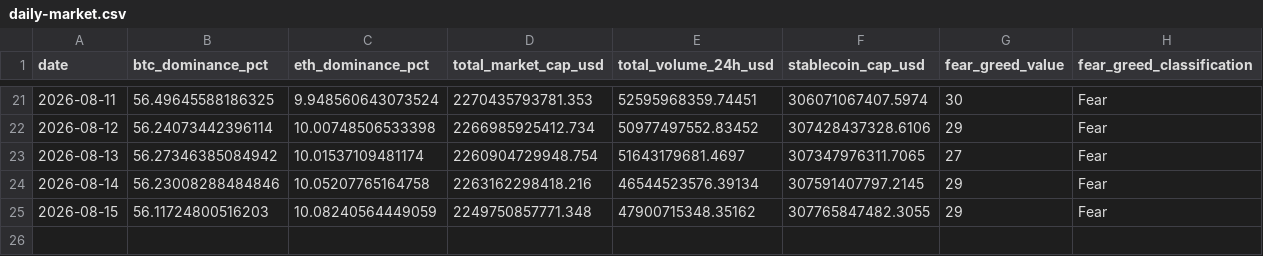
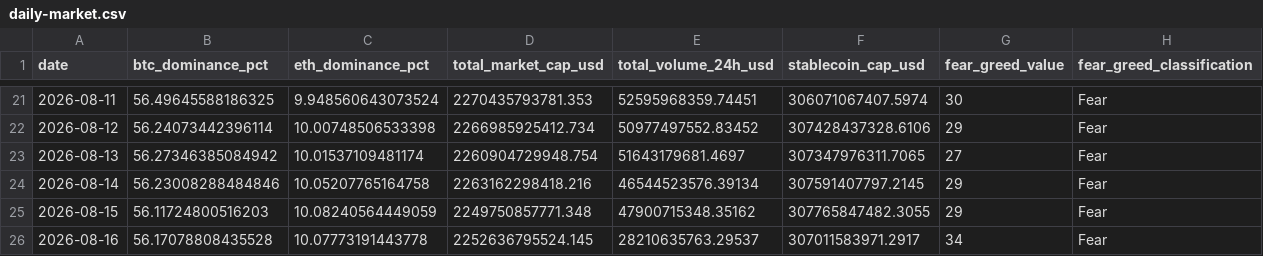
Before and after one commit to bykarantelicom/crypto-datasets, a CSV file: data/daily-market.csv, drawn as a sheet; only a part is shown, gaps mark what is left out.

```diff
--- a/data/daily-market.csv
+++ b/data/daily-market.csv
@@ -25 +25,2 @@ date,btc_dominance_pct,eth_dominance_pct,total_market_cap_usd,total_volume_24h_u
 2026-08-15,56.11724800516203,10.08240564449059,2249750857771.348,47900715348.35162,307765847482.3055,29,Fear
+2026-08-16,56.17078808435528,10.07773191443778,2252636795524.145,28210635763.29537,307011583971.2917,34,Fear
```
Also changed, not shown: data/basis-daily.csv, data/daily-symbols.csv, 11 other files.
